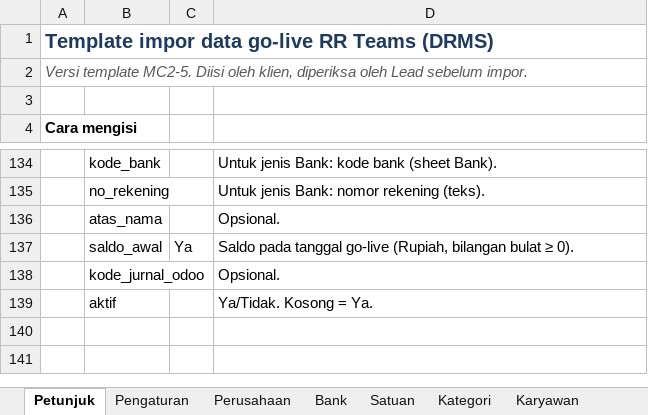
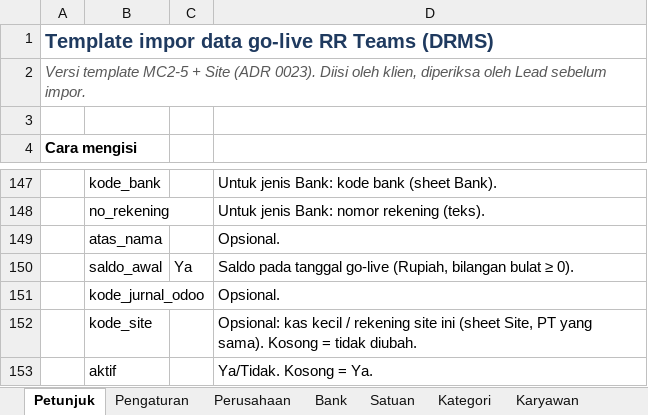
Before and after one commit to BIma-Creative-Tech/drms, an Excel workbook: docs/proyekkas/templates/drms-impor-golive-template.xlsx, sheet Petunjuk, drawn as a sheet; only a part is shown, gaps mark what is left out; values as stored, in another font and other column widths than the file's, no borders; the diff covers the shown part only; the diff names each change by its address in the sheet, - before the commit and + after, or states it on an @@ line.

```diff
--- a/docs/proyekkas/templates/drms-impor-golive-template.xlsx (sheet Petunjuk)
+++ b/docs/proyekkas/templates/drms-impor-golive-template.xlsx (sheet Petunjuk)
-A2: Versi template MC2-5. Diisi oleh…
+A2: Versi template MC2-5 + Site (ADR 0023). Diisi oleh…
+row 152:  | kode_site |  | Opsional: kas kecil / rekening site ini (sheet Site, PT yang sama). Kosong = tidak diubah.
```
Also changed, not shown: 13 added rows and 2 edited cells elsewhere in this sheet, sheet Karyawan, sheet Penugasan, sheet AkunKas, sheet Project, other sheet tabs, docs/proyekkas/templates/drms-impor-golive-contoh-fiktif-2pt.xlsx, docs/proyekkas/templates/drms-impor-golive-contoh-fiktif.xlsx, 6 other files.
